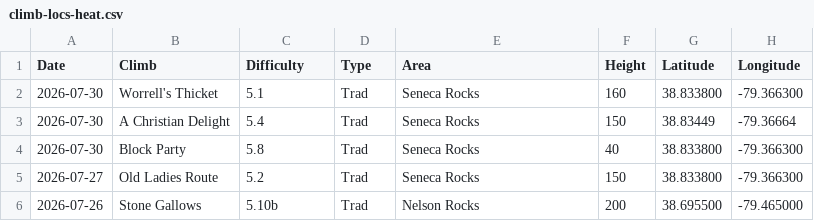
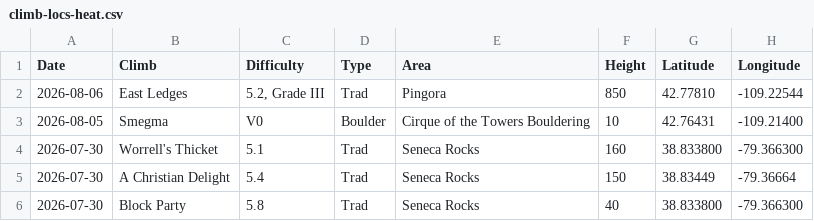
Before and after one commit to achiquit/ticks-db, a CSV file: data/climb-locs-heat.csv, drawn as a sheet; only a part is shown; the shorter side is filled out with more unchanged rows.

```diff
--- a/data/climb-locs-heat.csv
+++ b/data/climb-locs-heat.csv
@@ -1,2 +1,4 @@
 Date,Climb,Difficulty,Type,Area,Height,Latitude,Longitude
+2026-08-06,"East Ledges","5.2, Grade III",Trad,Pingora,850,42.77810," -109.22544"
+2026-08-05,Smegma,V0,Boulder,"Cirque of the Towers Bouldering",10,42.76431," -109.21400"
 2026-07-30,"Worrell's Thicket",5.1,Trad,"Seneca Rocks",160,38.833800," -79.366300"
```
Also changed, not shown: data/climb-locs.csv, data/grades-by-success-and-style.csv, 7 other files.
